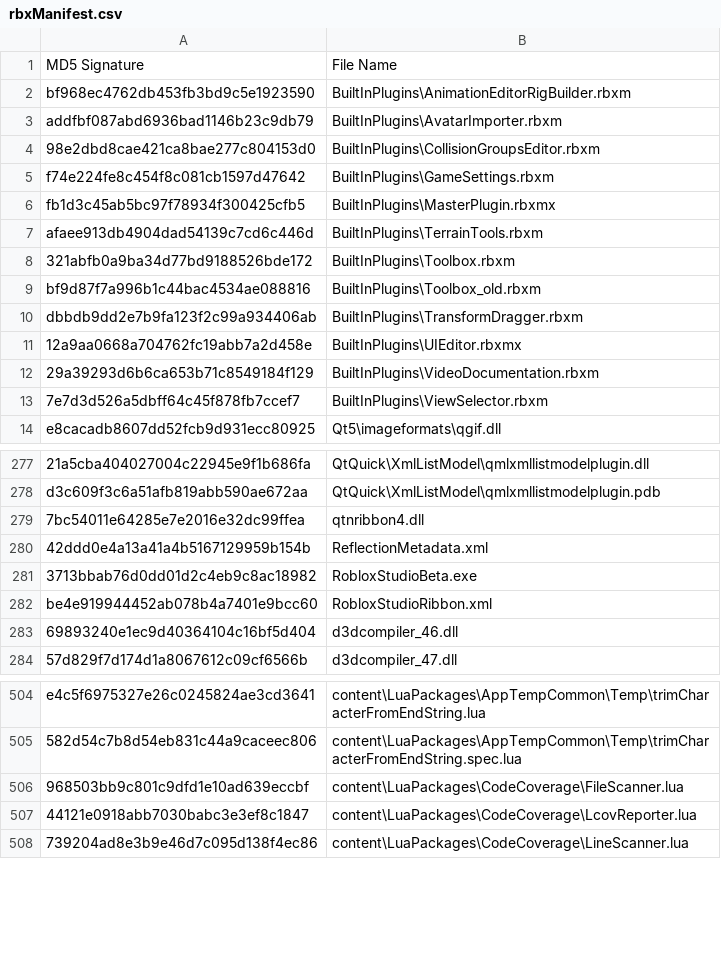
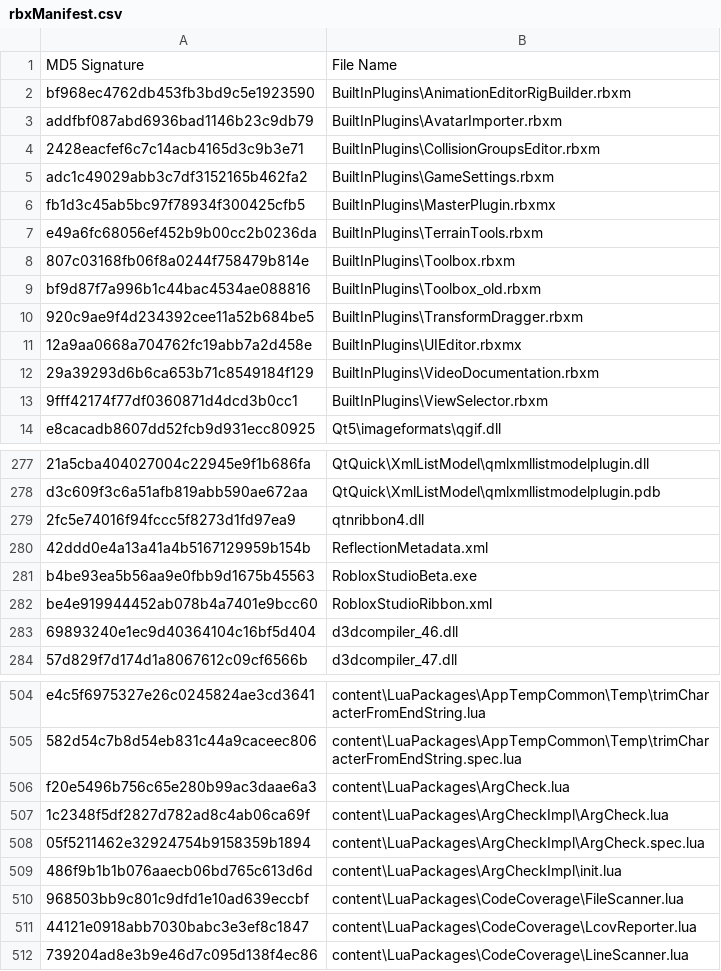
Before and after one commit to justatesting1/Roblox-Client-Tracker, a CSV file: rbxManifest.csv, drawn as a sheet; only a part is shown, gaps mark what is left out; the diff names each change by its address in the sheet, - before the commit and + after, or states it on an @@ line.

```diff
--- a/rbxManifest.csv
+++ b/rbxManifest.csv
-A4: 98e2dbd8cae421ca8bae277c804153d0
+A4: 2428eacfef6c7c14acb4165d3c9b3e71
-A5: f74e224fe8c454f8c081cb1597d47642
+A5: adc1c49029abb3c7df3152165b462fa2
-A7: afaee913db4904dad54139c7cd6c446d
+A7: e49a6fc68056ef452b9b00cc2b0236da
-A8: 321abfb0a9ba34d77bd9188526bde172
+A8: 807c03168fb06f8a0244f758479b814e
-A10: dbbdb9dd2e7b9fa123f2c99a934406ab
+A10: 920c9ae9f4d234392cee11a52b684be5
-A13: 7e7d3d526a5dbff64c45f878fb7ccef7
+A13: 9fff42174f77df0360871d4dcd3b0cc1
-A279: 7bc54011e64285e7e2016e32dc99ffea
+A279: 2fc5e74016f94fccc5f8273d1fd97ea9
-A281: 3713bbab76d0dd01d2c4eb9c8ac18982
+A281: b4be93ea5b56aa9e0fbb9d1675b45563
+row 506: f20e5496b756c65e280b99ac3daae6a3 | content\LuaPackages\ArgCheck.lua
+row 507: 1c2348f5df2827d782ad8c4ab06ca69f | content\LuaPackages\ArgCheckImpl\ArgCheck.lua
+row 508: 05f5211462e32924754b9158359b1894 | content\LuaPackages\ArgCheckImpl\ArgCheck.spec.lua
+row 509: 486f9b1b1b076aaecb06bd765c613d6d | content\LuaPackages\ArgCheckImpl\init.lua
```
Also changed, not shown: rbxPkgManifest.csv, 16 other files.
